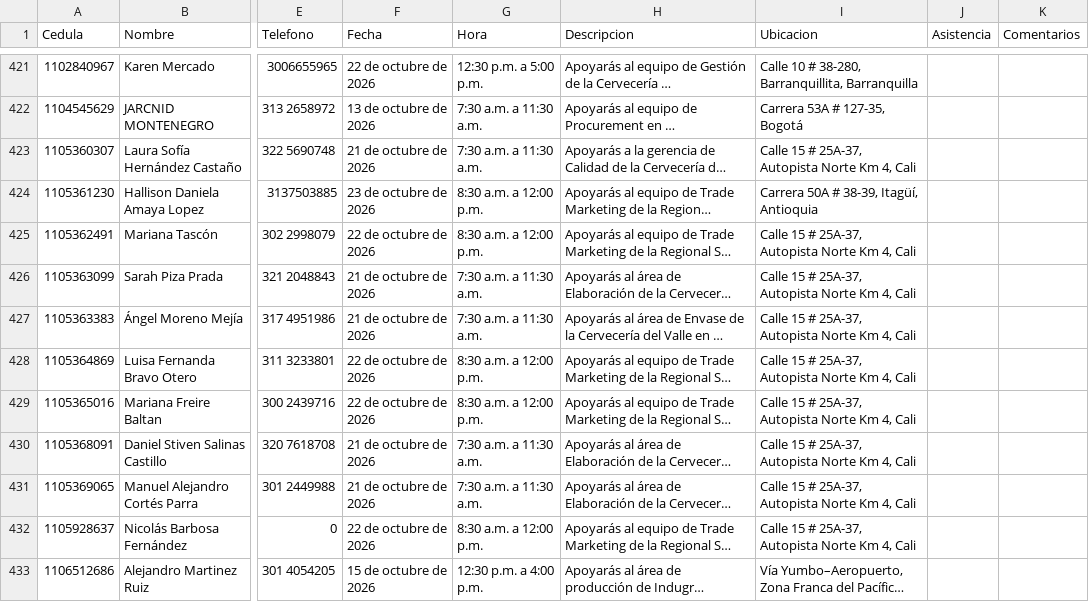
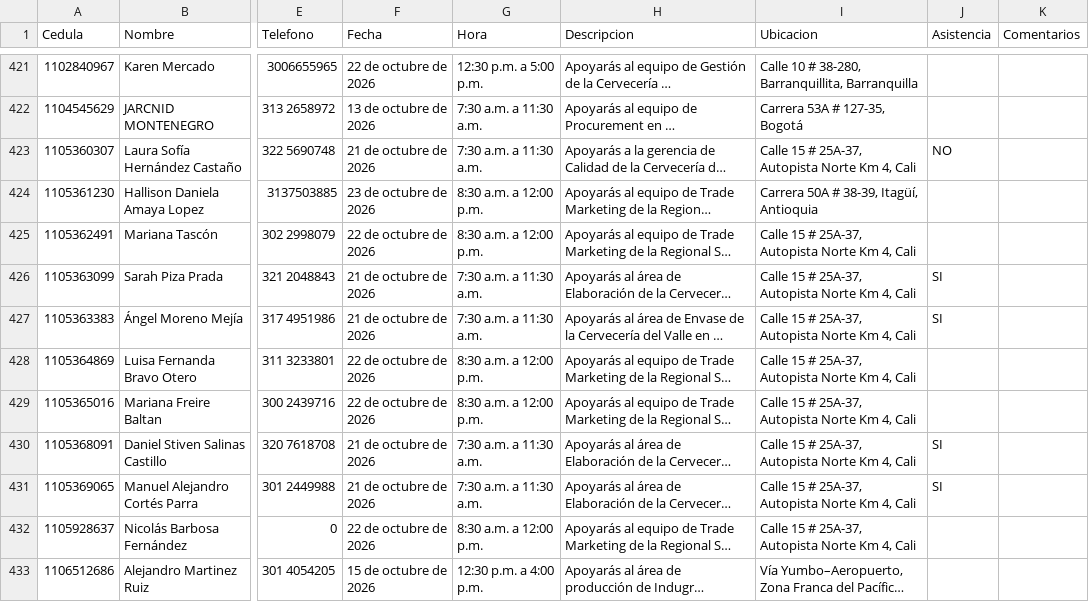
Before and after one commit to Catamatiz/bot-creaton, a CSV file: datos.csv, drawn as a sheet; only a part is shown, gaps mark what is left out; long unchanged cells end in …; the diff covers the shown part only; the diff names each change by its address in the sheet, - before the commit and + after, or states it on an @@ line.

Commit message:
Add files via upload

```diff
--- a/datos.csv
+++ b/datos.csv
-J423 (Asistencia): (empty)
+J423 (Asistencia): NO
-J426:J427 (Asistencia): (empty)
+J426:J427 (Asistencia): SI
-J430:J431 (Asistencia): (empty)
+J430:J431 (Asistencia): SI
```
Also changed, not shown: 11 added rows and 87 edited cells elsewhere in this file.
